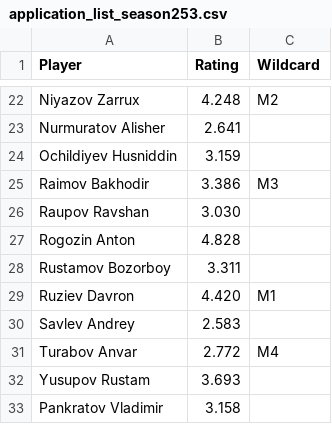
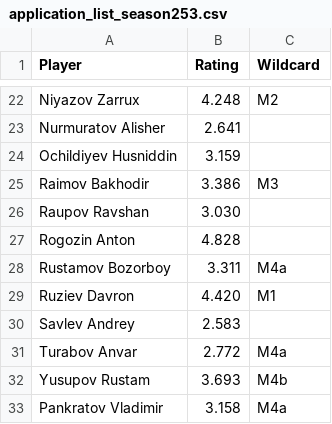
Before and after one commit to gozik/masters-league, a CSV file: misc/application_list_season253.csv, drawn as a sheet; only a part is shown, gaps mark what is left out; the diff covers the shown part only.

Commit message:
Fix filter to deal with M4a/b, update application list

```diff
--- a/misc/application_list_season253.csv
+++ b/misc/application_list_season253.csv
@@ -27,7 +27,7 @@ Raupov Ravshan,3.030,
 Rogozin Anton,4.828,
-Rustamov Bozorboy,3.311,
+Rustamov Bozorboy,3.311,M4a
 Ruziev Davron,4.420,M1
 Savlev Andrey,2.583,
-Turabov Anvar,2.772,M4
-Yusupov Rustam,3.693,
-Pankratov Vladimir,3.158,
+Turabov Anvar,2.772,M4a
+Yusupov Rustam,3.693,M4b
+Pankratov Vladimir,3.158,M4a
```
Also changed, not shown: 1 added row and 12 edited cells elsewhere in this file, 1 other file.
